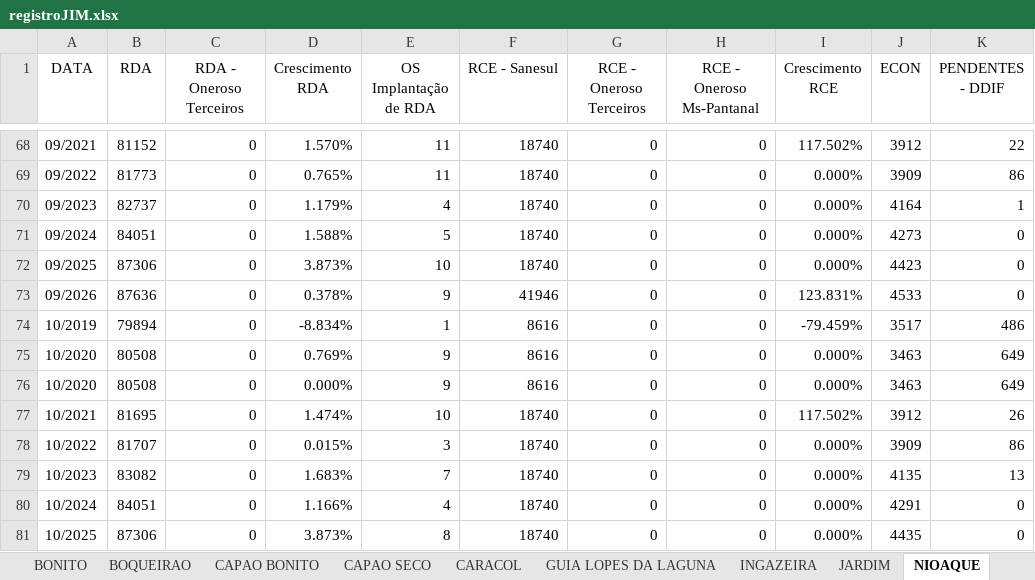
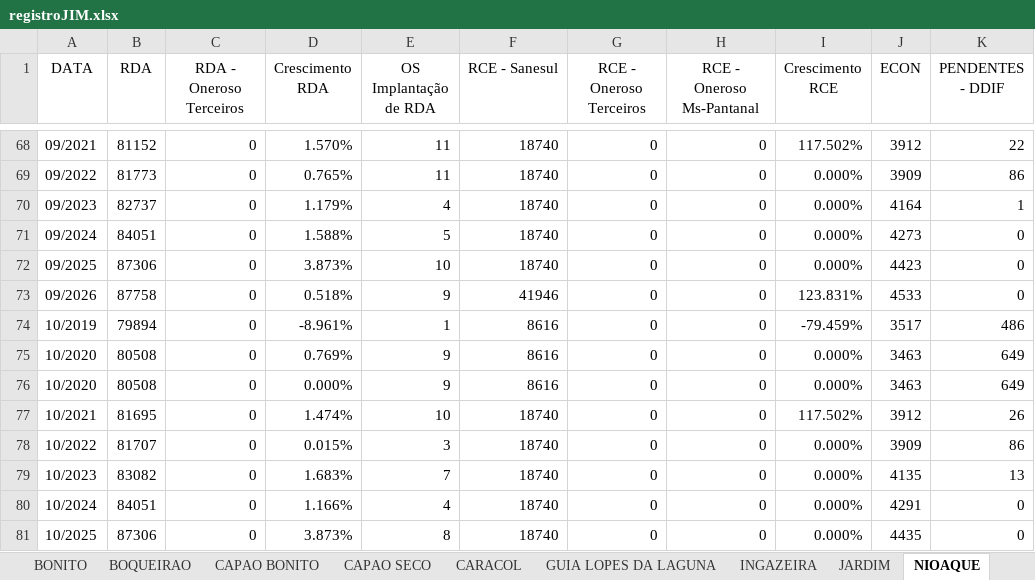
Before and after one commit to OtavioDayrots/Registro_Regional_MS, an Excel workbook: regionais/registroJIM.xlsx, sheet NIOAQUE, drawn as a sheet; only a part is shown, gaps mark what is left out; values as stored, in another font and other column widths than the file's, no borders; the diff names each change by its address in the sheet, - before the commit and + after, or states it on an @@ line.

```diff
--- a/regionais/registroJIM.xlsx (sheet NIOAQUE)
+++ b/regionais/registroJIM.xlsx (sheet NIOAQUE)
-B73 (RDA): 87636
+B73 (RDA): 87758
-D73 (Crescimento RDA): 0.378%
+D73 (Crescimento RDA): 0.518%
-D74 (Crescimento RDA): -8.834%
+D74 (Crescimento RDA): -8.961%
```
Also changed, not shown: sheet BONITO, sheet SIDROLANDIA, sheet QUEBRA COCO, sheet JARDIM, estado/registroRegional.xlsx, regionais/registroAUA.xlsx, 8 other files.
